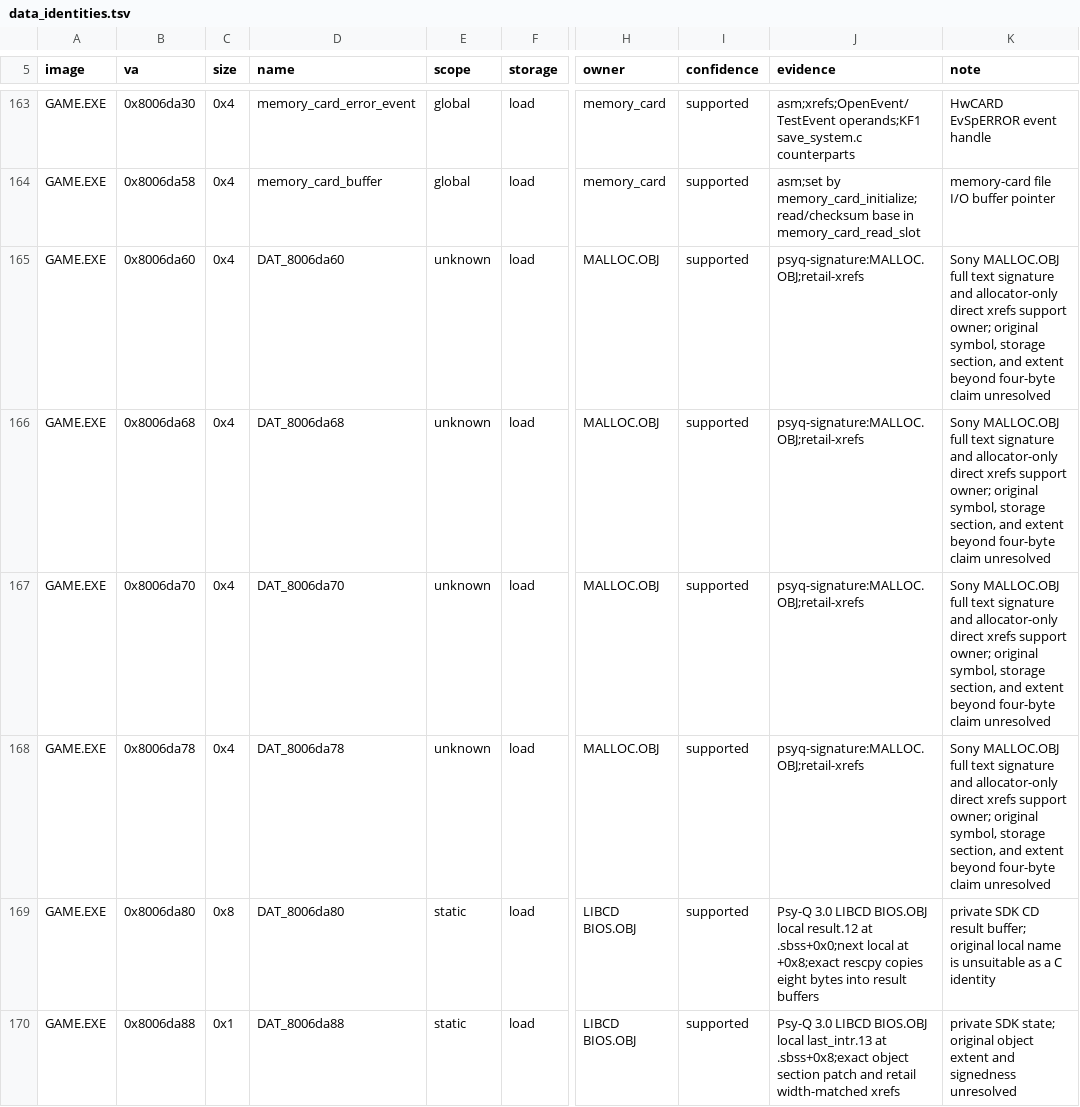
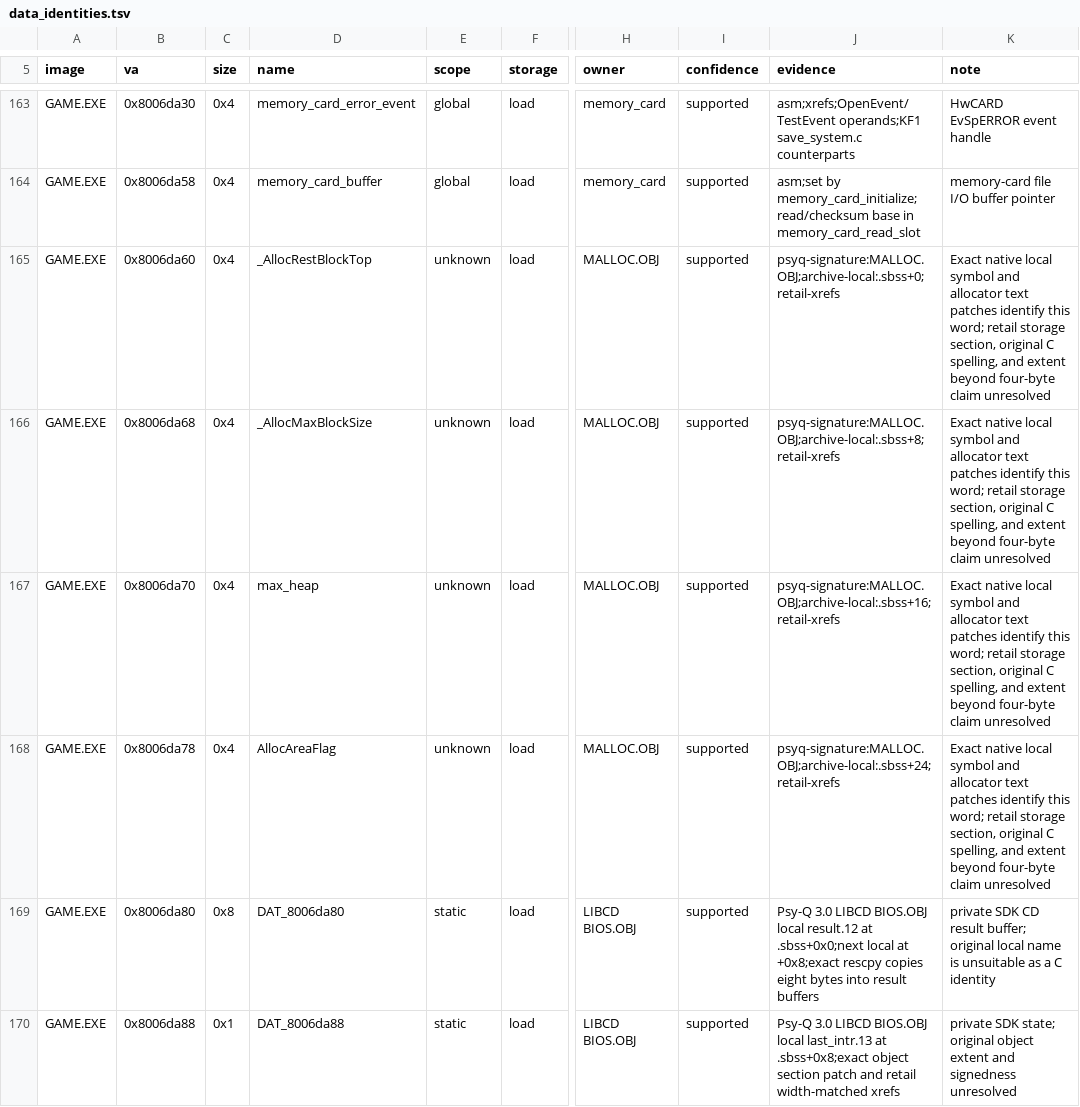
Before and after one commit to sushi-shi/kings-field-2-decomp, a TSV file: config/retail/data_identities.tsv, drawn as a sheet; only a part is shown, gaps mark what is left out; the diff names each change by its address in the sheet, - before the commit and + after, or states it on an @@ line.

Commit message:
data: identify GAME MALLOC private words

```diff
--- a/config/retail/data_identities.tsv
+++ b/config/retail/data_identities.tsv
-D165 (name): DAT_8006da60
+D165 (name): _AllocRestBlockTop
-J165 (evidence): psyq-signature:MALLOC.OBJ;retail-xrefs
+J165 (evidence): psyq-signature:MALLOC.OBJ;archive-local:.sbss+0;retail-xrefs
-K165:K168 (note): Sony MALLOC.OBJ full text signature and allocator-only direct xrefs support owner; original symbol, storage section, and extent…
+K165:K168 (note): Exact native local symbol and allocator text patches identify this word; retail storage section, original C spelling, and extent…
-D166 (name): DAT_8006da68
+D166 (name): _AllocMaxBlockSize
-J166 (evidence): psyq-signature:MALLOC.OBJ;retail-xrefs
+J166 (evidence): psyq-signature:MALLOC.OBJ;archive-local:.sbss+8;retail-xrefs
-D167 (name): DAT_8006da70
+D167 (name): max_heap
-J167 (evidence): psyq-signature:MALLOC.OBJ;retail-xrefs
+J167 (evidence): psyq-signature:MALLOC.OBJ;archive-local:.sbss+16;retail-xrefs
-D168 (name): DAT_8006da78
+D168 (name): AllocAreaFlag
-J168 (evidence): psyq-signature:MALLOC.OBJ;retail-xrefs
+J168 (evidence): psyq-signature:MALLOC.OBJ;archive-local:.sbss+24;retail-xrefs
```
